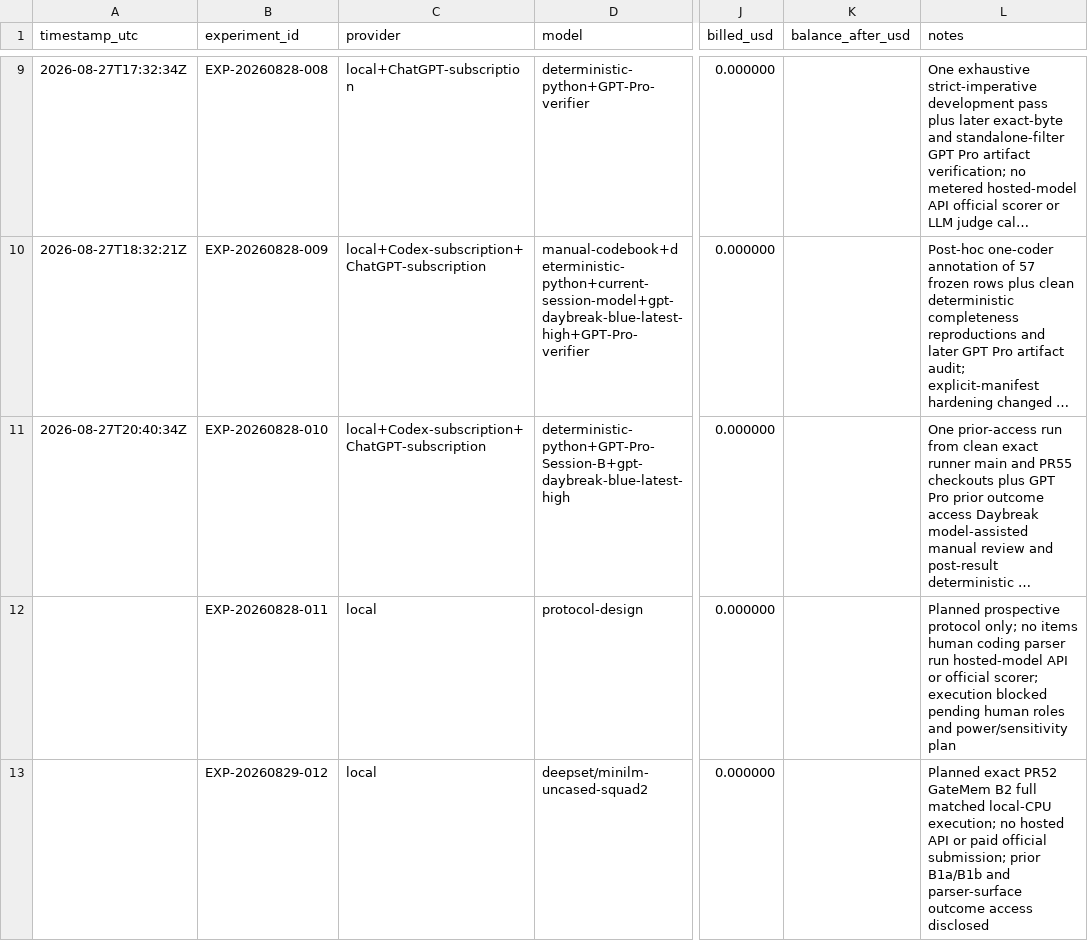
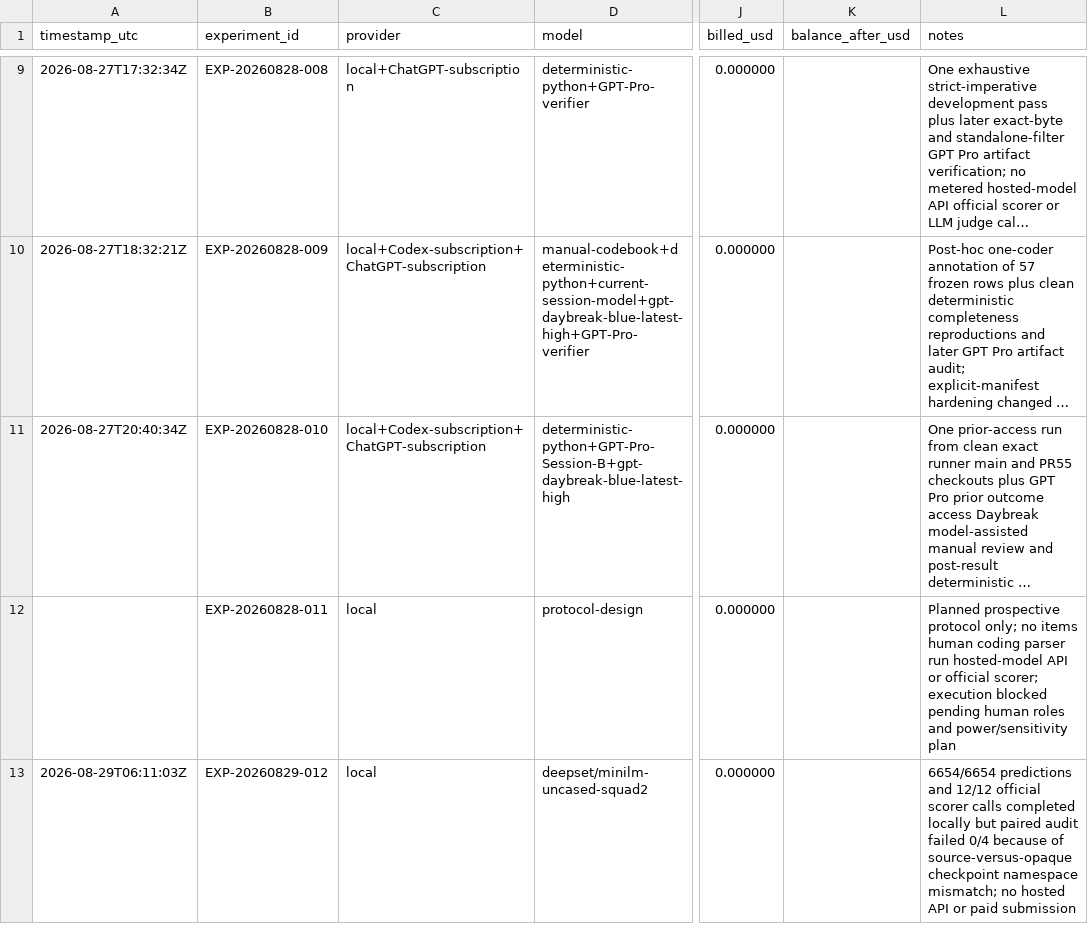
Before and after one commit to kwd421/MindMap, a CSV file: docs/research/COST_LEDGER.csv, drawn as a sheet; only a part is shown, gaps mark what is left out; long unchanged cells end in …; the diff names each change by its address in the sheet, - before the commit and + after, or states it on an @@ line.

Commit message:
Record GateMem B2 paired-audit invalidation

```diff
--- a/docs/research/COST_LEDGER.csv
+++ b/docs/research/COST_LEDGER.csv
-A13 (timestamp_utc): (empty)
+A13 (timestamp_utc): 2026-08-29T06:11:03Z
-L13 (notes): Planned exact PR52 GateMem B2 full matched local-CPU execution; no hosted API or paid official submission; prior B1a/B1b and parser-surface outcome access disclosed
+L13 (notes): 6654/6654 predictions and 12/12 official scorer calls completed locally but paired audit failed 0/4 because of source-versus-opaque checkpoint namespace mismatch; no hosted API or paid submission
```
Also changed, not shown: 3 other files.
